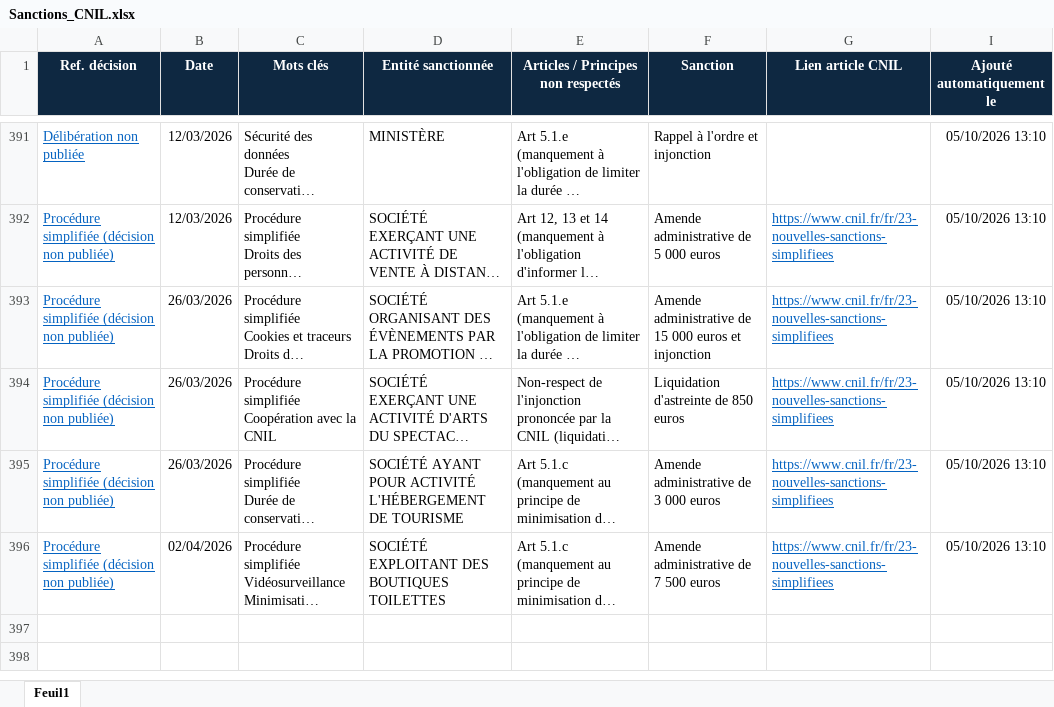
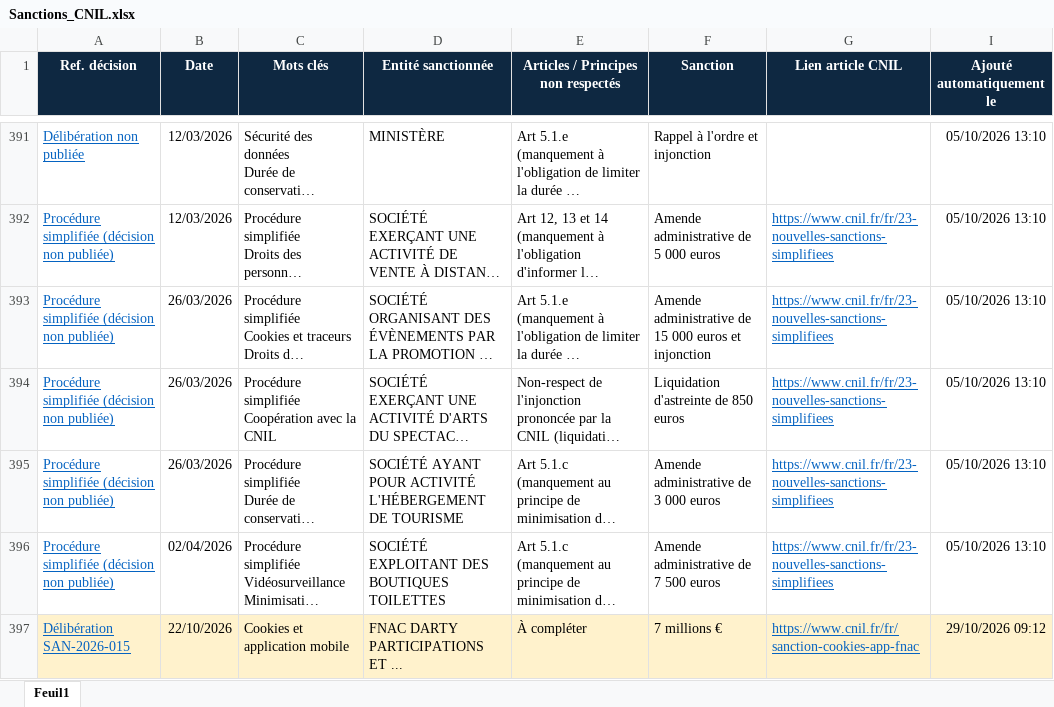
Before and after one commit to noemi830/sanctions-cnil, an Excel workbook: Sanctions_CNIL.xlsx, sheet Feuil1, drawn as a sheet; only a part is shown, gaps mark what is left out; long unchanged cells end in …; values as stored, in another font and other column widths than the file's, no borders; the diff names each change by its address in the sheet, - before the commit and + after, or states it on an @@ line.

Commit message:
Nouvelle(s) sanction(s) CNIL

```diff
--- a/Sanctions_CNIL.xlsx (sheet Feuil1)
+++ b/Sanctions_CNIL.xlsx (sheet Feuil1)
+row 397: Délibération SAN-2026-015 | 22/10/2026 | Cookies et application mobile | FNAC DARTY PARTICIPATIONS ET ... | À compléter | 7 millions € | https://www.cnil.fr/fr/sanction-cookies-app-fnac | 29/10/2026 09:12
```
Also changed, not shown: hidden cells.
